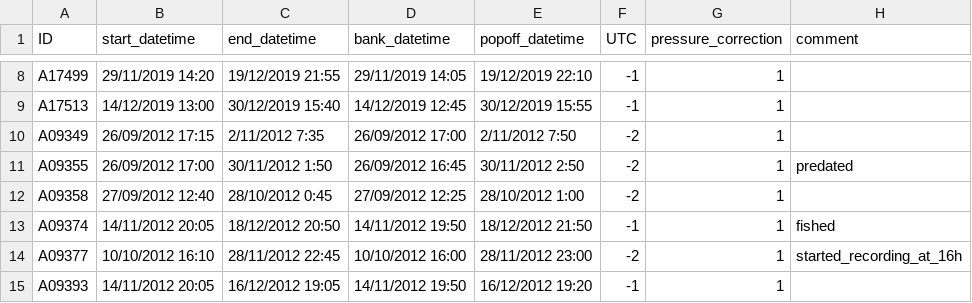
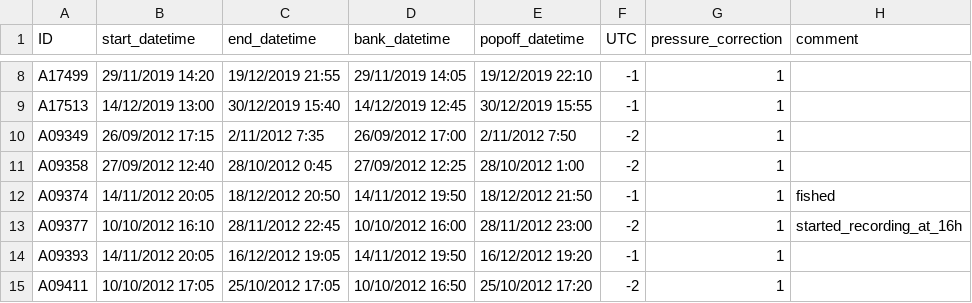
Before and after one commit to PieterjanVerhelst/eel-pdst-analysis, a CSV file: data/external/parameters.csv, drawn as a sheet; only a part is shown, gaps mark what is left out; the shorter side is filled out with more unchanged rows.

Commit message:
remove eel A09355

```diff
--- a/data/external/parameters.csv
+++ b/data/external/parameters.csv
@@ -10,3 +10,2 @@ A17513,14/12/2019 13:00,30/12/2019 15:40,14/12/2019 12:45,30/12/2019 15:55,-1,1,
 A09349,26/09/2012 17:15,2/11/2012 7:35,26/09/2012 17:00,2/11/2012 7:50,-2,1,
-A09355,26/09/2012 17:00,30/11/2012 1:50,26/09/2012 16:45,30/11/2012 2:50,-2,1,predated
 A09358,27/09/2012 12:40,28/10/2012 0:45,27/09/2012 12:25,28/10/2012 1:00,-2,1,
```
